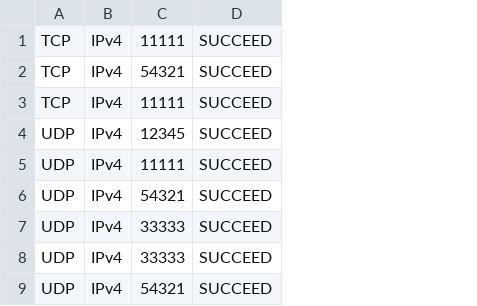
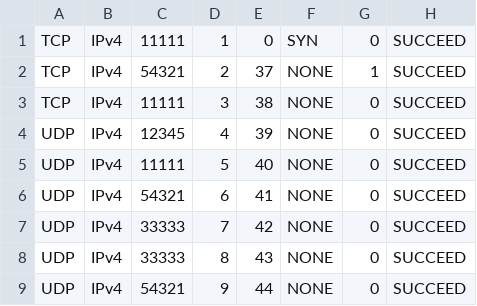
Before and after one commit to ehsaneam/socket, a CSV file: resources/dump_packet.csv, drawn as a sheet; only a part is shown; the diff names each change by its address in the sheet, - before the commit and + after, or states it on an @@ line.

Commit message:
support tcp flags when reading from dump file

```diff
--- a/resources/dump_packet.csv
+++ b/resources/dump_packet.csv
+column D, rows 1-9: 1 | 2 | 3 | 4 | 5 | 6 | 7 | 8 | 9
+column E, rows 1-9: 0 | 37 | 38 | 39 | 40 | 41 | 42 | 43 | 44
+column F, rows 1-9: SYN | NONE | NONE | NONE | NONE | NONE | NONE | NONE | NONE
+column G, rows 1-9: 0 | 1 | 0 | 0 | 0 | 0 | 0 | 0 | 0
```
Also changed, not shown: 4 other files.
